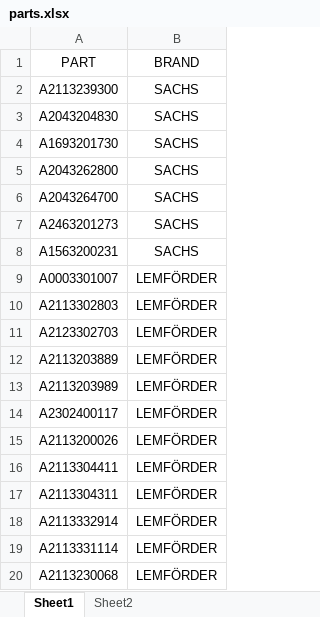
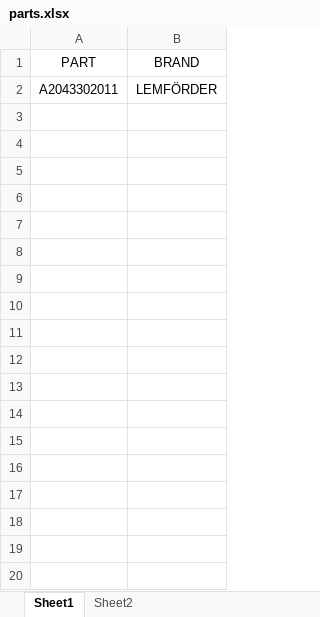
Before and after one commit to Maghrabi-handler/onlinecarparts-v2, an Excel workbook: parts.xlsx, sheet Sheet1, drawn as a sheet; only a part is shown; values as stored, in another font and other column widths than the file's, no borders; removed rows and columns are numbered as before the commit, all else as after; the diff covers the shown part only; the diff names each change by its address in the sheet, - before the commit and + after, or states it on an @@ line.

```diff
--- a/parts.xlsx (sheet Sheet1)
+++ b/parts.xlsx (sheet Sheet1)
-row 2: A2113239300 | SACHS
-row 3: A2043204830 | SACHS
-row 4: A1693201730 | SACHS
-row 5: A2043262800 | SACHS
-row 6: A2043264700 | SACHS
-row 7: A2463201273 | SACHS
-row 8: A1563200231 | SACHS
-row 9: A0003301007 | LEMFÖRDER
-row 10: A2113302803 | LEMFÖRDER
-row 11: A2123302703 | LEMFÖRDER
-row 12: A2113203889 | LEMFÖRDER
-row 13: A2113203989 | LEMFÖRDER
-A2 (PART): A2302400117
+A2 (PART): A2043302011
-row 15: A2113200026 | LEMFÖRDER
-row 16: A2113304411 | LEMFÖRDER
-row 17: A2113304311 | LEMFÖRDER
-row 18: A2113332914 | LEMFÖRDER
-row 19: A2113331114 | LEMFÖRDER
-row 20: A2113230068 | LEMFÖRDER
```
Also changed, not shown: 524 removed rows elsewhere in this sheet, parts_result_final.xlsx, 3 other files.
